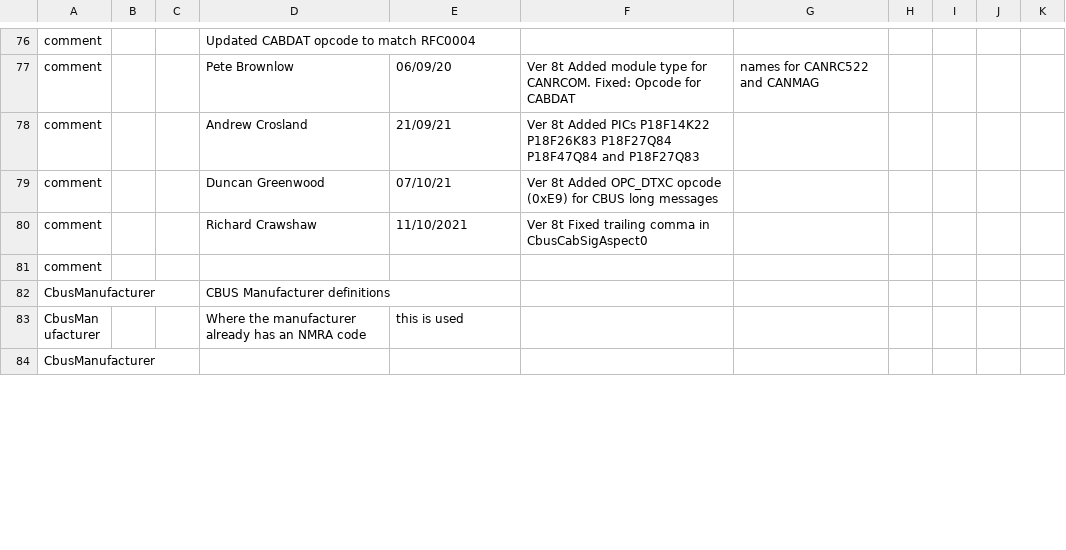
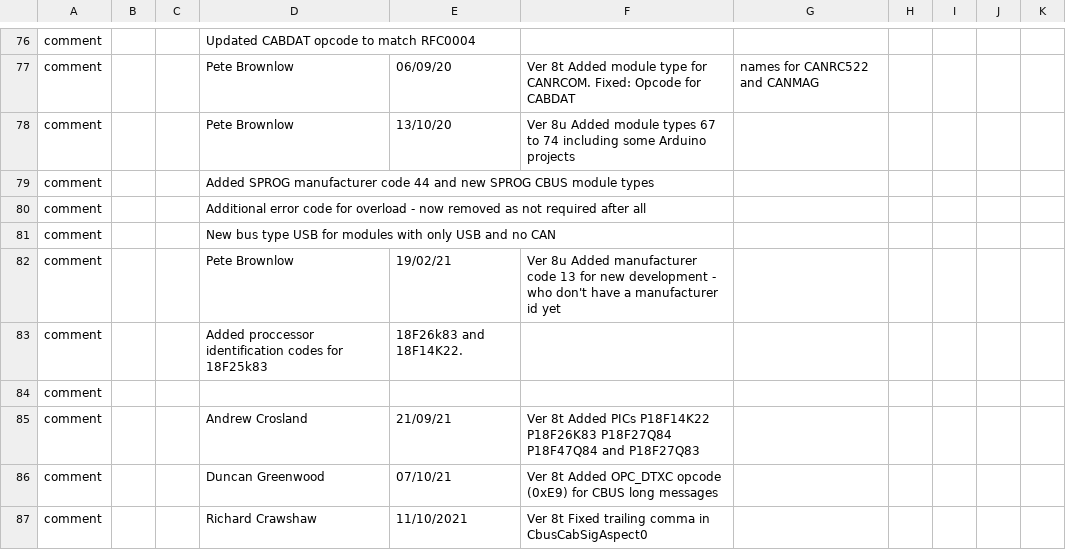
Before and after one commit to MERG-DEV/cbusdefs, a CSV file: cbusdefs.csv, drawn as a sheet; only a part is shown, gaps mark what is left out; the shorter side is filled out with more unchanged rows; the diff covers the shown part only; the diff names each change by its address in the sheet, - before the commit and + after, or states it on an @@ line.

Commit message:
Ready for 8v release
Changes in 8u branch and master merged and resolved. Added new module types as requested.

```diff
--- a/cbusdefs.csv
+++ b/cbusdefs.csv
+row 78: comment |  |  | Pete Brownlow | 13/10/20 | Ver 8u Added module types 67 to 74 including some Arduino projects
+row 79: comment |  |  | Added SPROG manufacturer code 44 and new SPROG CBUS module types
+row 80: comment |  |  | Additional error code for overload - now removed as not required after all
+row 81: comment |  |  | New bus type USB for modules with only USB and no CAN
+row 82: comment |  |  | Pete Brownlow | 19/02/21 | Ver 8u Added manufacturer code 13 for new development - who don't have a manufacturer id yet
+row 83: comment |  |  | Added proccessor identification codes for 18F25k83 | 18F26k83 and 18F14K22.
+row 84: comment
```
Also changed, not shown: 30 added rows and 11 edited cells elsewhere in this file, 28 other files.
